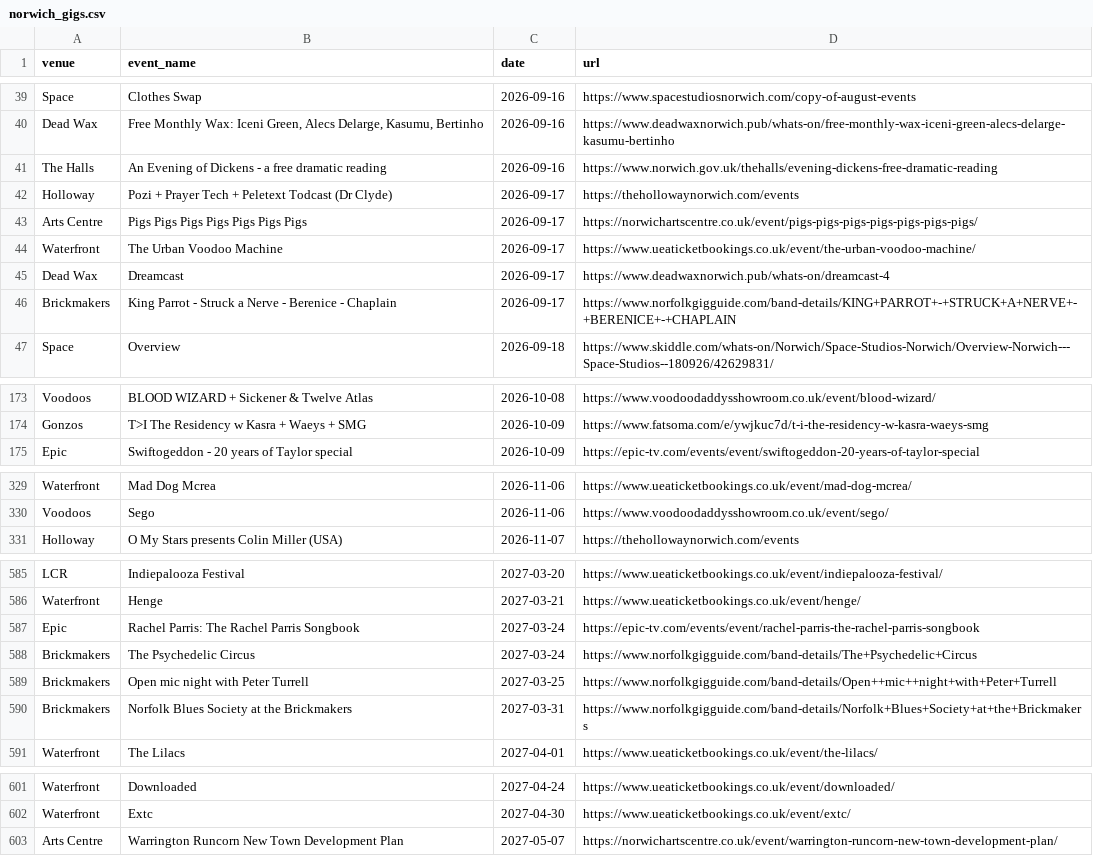
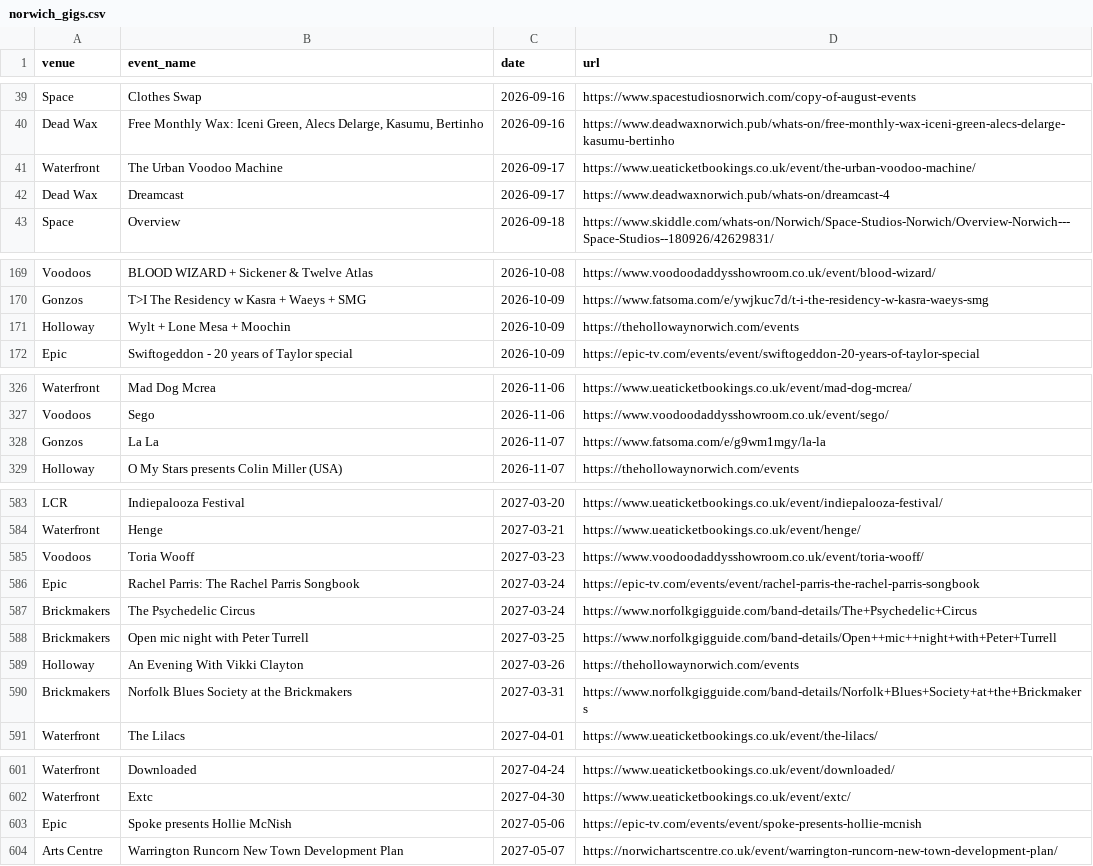
Before and after one commit to nathankjw/GigsNorwich-scraper, a CSV file: scraped_data/norwich_gigs.csv, drawn as a sheet; only a part is shown, gaps mark what is left out; removed rows and columns are numbered as before the commit, all else as after; the diff covers the shown part only; the diff names each change by its address in the sheet, - before the commit and + after, or states it on an @@ line.

```diff
--- a/scraped_data/norwich_gigs.csv
+++ b/scraped_data/norwich_gigs.csv
-row 41: The Halls | An Evening of Dickens - a free dramatic reading | 2026-09-16 | https://www.norwich.gov.uk/thehalls/evening-dickens-free-dramatic-reading
-row 42: Holloway | Pozi + Prayer Tech + Peletext Todcast (Dr Clyde) | 2026-09-17 | https://thehollowaynorwich.com/events
-row 43: Arts Centre | Pigs Pigs Pigs Pigs Pigs Pigs Pigs | 2026-09-17 | https://norwichartscentre.co.uk/event/pigs-pigs-pigs-pigs-pigs-pigs-pigs/
-row 46: Brickmakers | King Parrot - Struck a Nerve - Berenice - Chaplain | 2026-09-17 | https://www.norfolkgigguide.com/band-details/KING+PARROT+-+STRUCK+A+NERVE+-+BERENICE+-+CHAPLAIN
+row 171: Holloway | Wylt + Lone Mesa + Moochin | 2026-10-09 | https://thehollowaynorwich.com/events
+row 328: Gonzos | La La | 2026-11-07 | https://www.fatsoma.com/e/g9wm1mgy/la-la
+row 585: Voodoos | Toria Wooff | 2027-03-23 | https://www.voodoodaddysshowroom.co.uk/event/toria-wooff/
+row 589: Holloway | An Evening With Vikki Clayton | 2027-03-26 | https://thehollowaynorwich.com/events
+row 603: Epic | Spoke presents Hollie McNish | 2027-05-06 | https://epic-tv.com/events/event/spoke-presents-hollie-mcnish
```
Also changed, not shown: 1 moved row elsewhere in this file, scraped_data/norwich_gigs_flat.csv, 1 other file.
